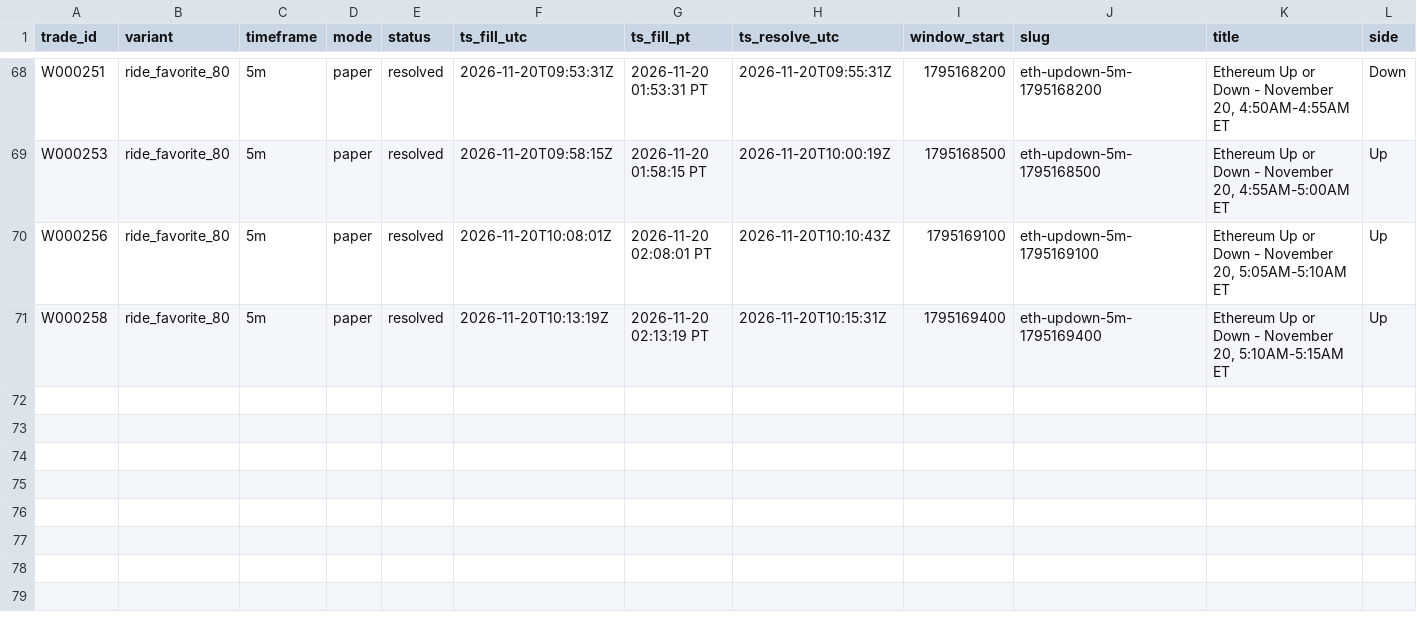
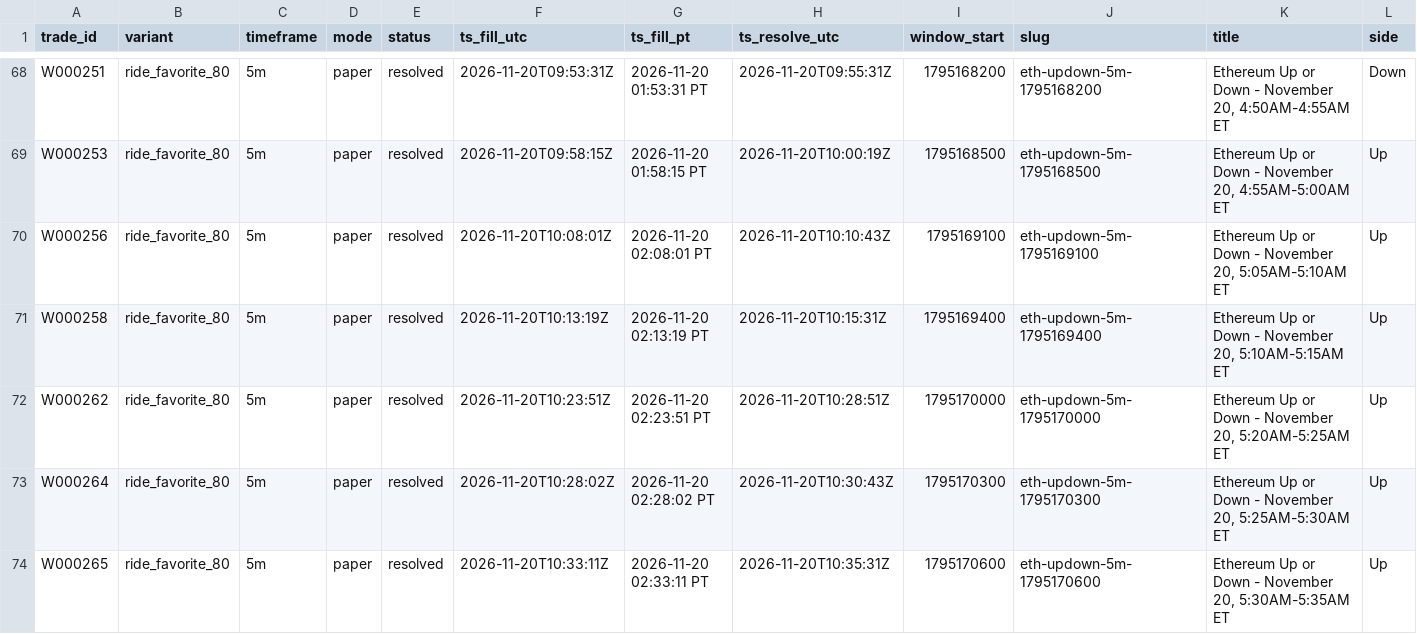
Before and after one commit to michaeldeuchar-dotcom/eth-paper-bot, a CSV file: data/week1/trades_ride_favorite_80.csv, drawn as a sheet; only a part is shown, gaps mark what is left out; rows hold the shown columns only; the diff names each change by its address in the sheet, - before the commit and + after, or states it on an @@ line.

```diff
--- a/data/week1/trades_ride_favorite_80.csv
+++ b/data/week1/trades_ride_favorite_80.csv
+row 72: W000262 | ride_favorite_80 | 5m | paper | resolved | 2026-11-20T10:23:51Z | 2026-11-20 02:23:51 PT | 2026-11-20T10:28:51Z | 1795170000 | eth-updown-5m-1795170000 | Ethereum Up or Down - November 20, 5:20AM-5:25AM ET | Up
+row 73: W000264 | ride_favorite_80 | 5m | paper | resolved | 2026-11-20T10:28:02Z | 2026-11-20 02:28:02 PT | 2026-11-20T10:30:43Z | 1795170300 | eth-updown-5m-1795170300 | Ethereum Up or Down - November 20, 5:25AM-5:30AM ET | Up
+row 74: W000265 | ride_favorite_80 | 5m | paper | resolved | 2026-11-20T10:33:11Z | 2026-11-20 02:33:11 PT | 2026-11-20T10:35:31Z | 1795170600 | eth-updown-5m-1795170600 | Ethereum Up or Down - November 20, 5:30AM-5:35AM ET | Up
```
Also changed, not shown: data/week1/decisions_tail.csv, data/week1/trades_control.csv, 5 other files.
